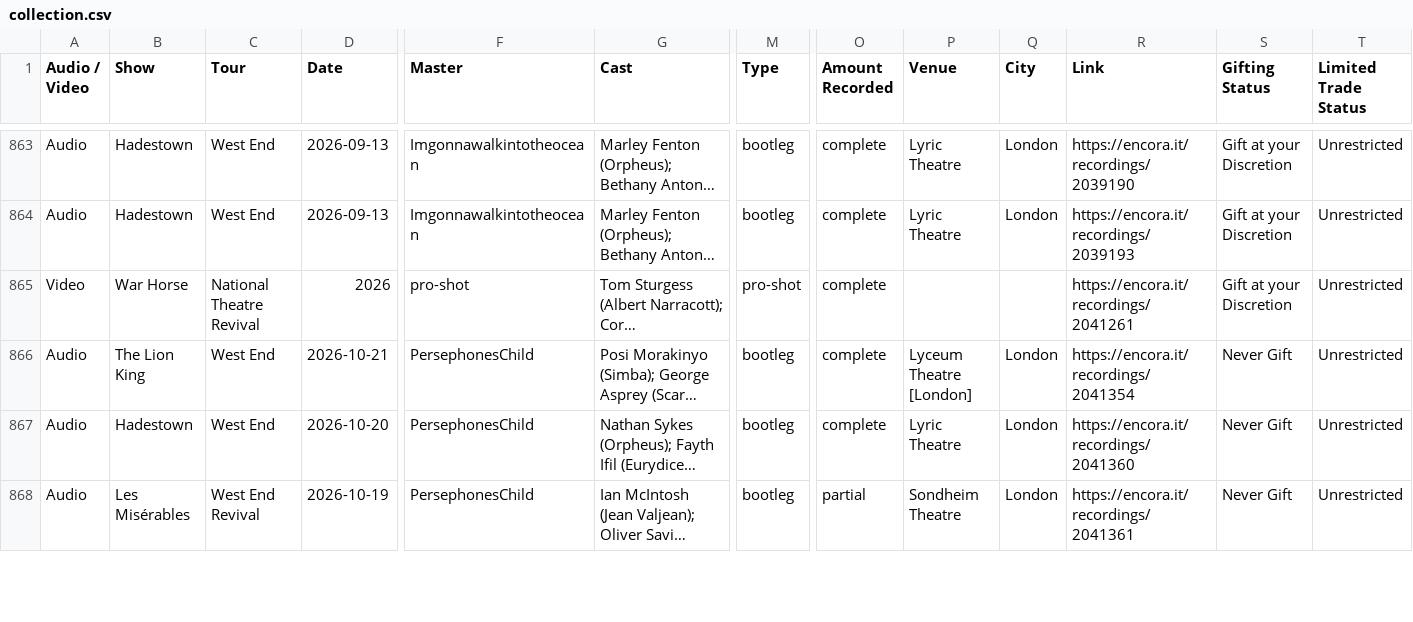
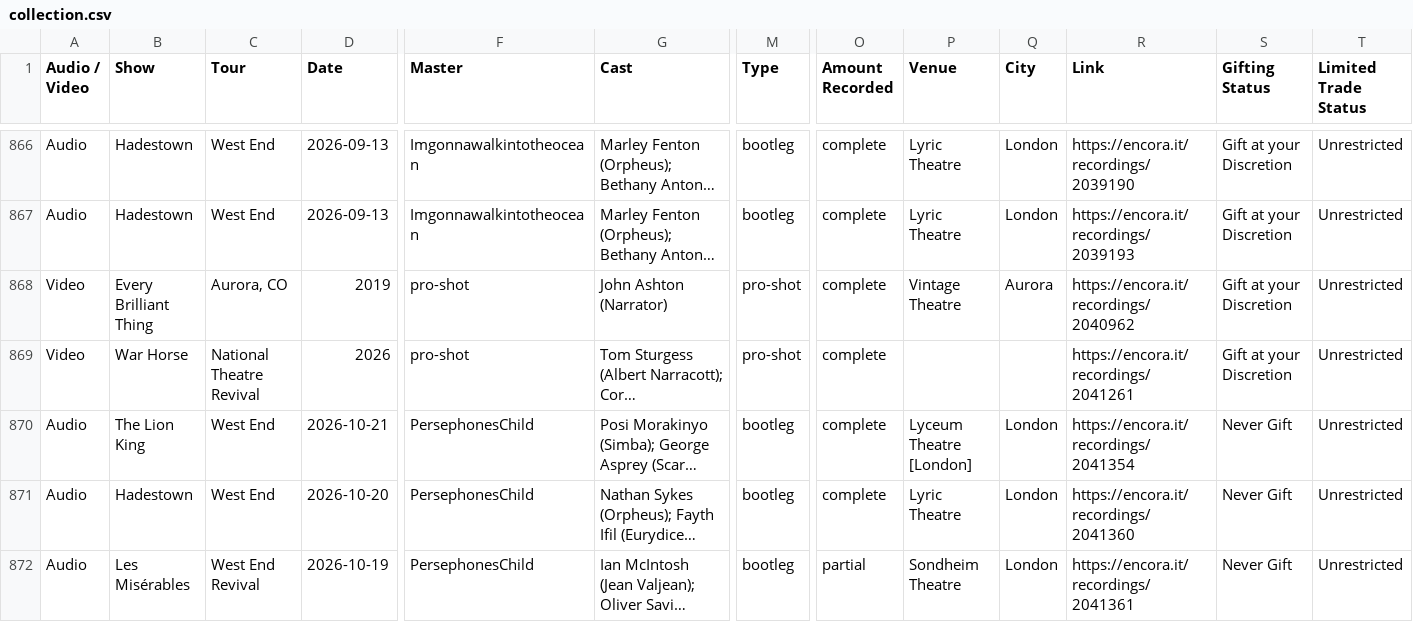
Before and after one commit to persephoneschild/persephoneschild.github.io, a CSV file: collection.csv, drawn as a sheet; only a part is shown, gaps mark what is left out; long unchanged cells end in …; rows hold the shown columns only; the diff covers the shown part only; the diff names each change by its address in the sheet, - before the commit and + after, or states it on an @@ line.

```diff
--- a/collection.csv
+++ b/collection.csv
+row 868: Video | Every Brilliant Thing | Aurora, CO | 2019 | pro-shot | John Ashton (Narrator) | pro-shot | complete | Vintage Theatre | Aurora | https://encora.it/recordings/2040962 | Gift at your Discretion | Unrestricted
```
Also changed, not shown: 3 added rows and 1 edited cell elsewhere in this file, wants.csv.
